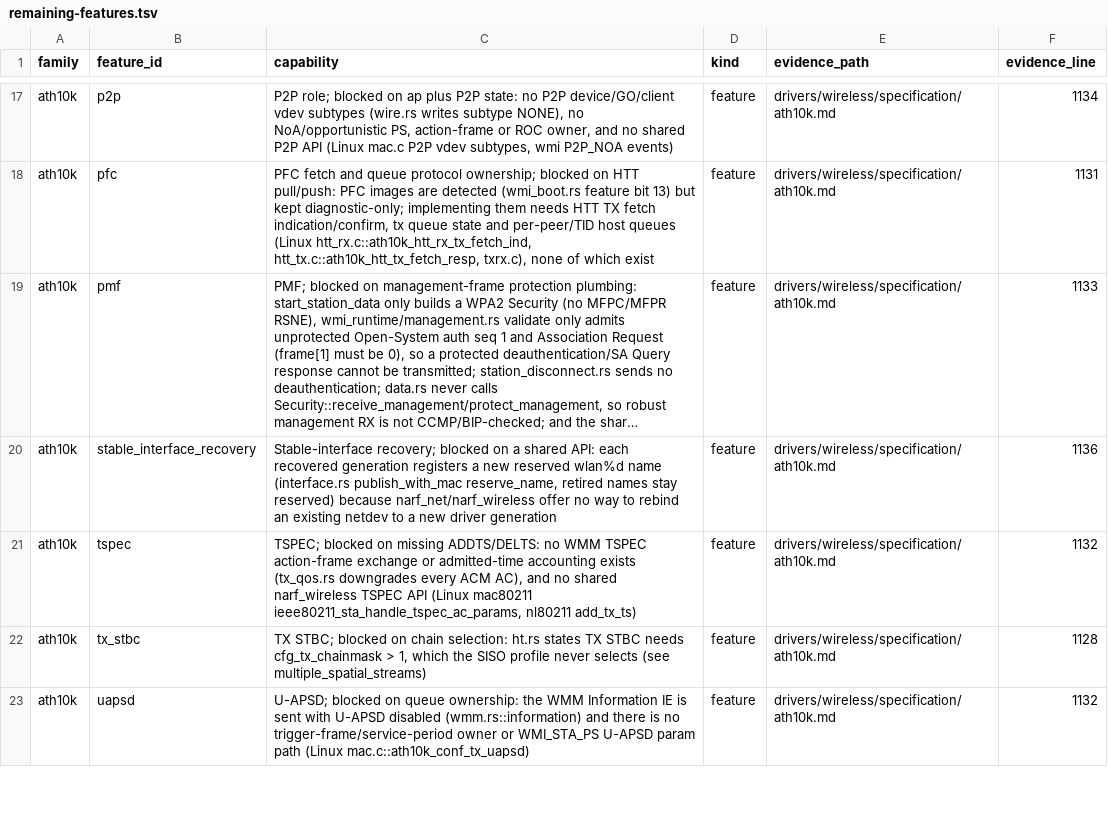
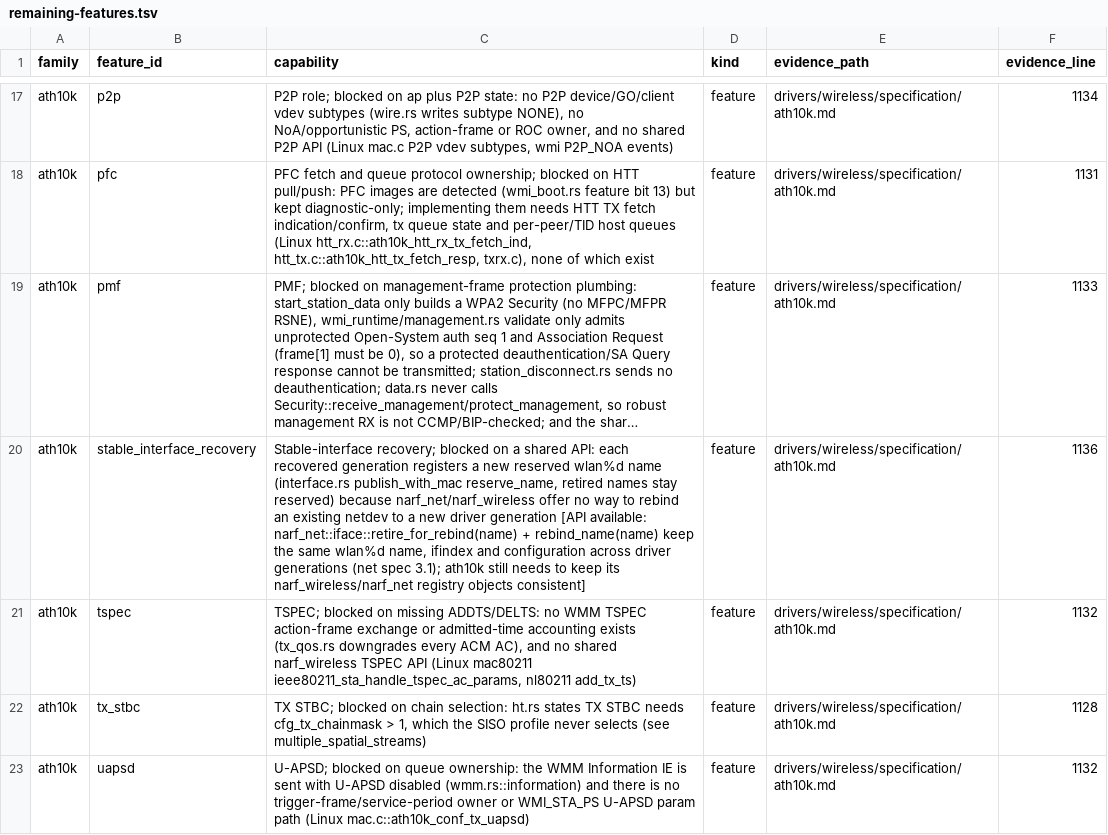
Before and after one commit to hodgesds/narf, a TSV file: drivers/wireless/research/remaining-features.tsv, drawn as a sheet; only a part is shown, gaps mark what is left out; long unchanged cells end in …; the diff names each change by its address in the sheet, - before the commit and + after, or states it on an @@ line.

```diff
--- a/drivers/wireless/research/remaining-features.tsv
+++ b/drivers/wireless/research/remaining-features.tsv
-C20 (capability): …driver generation
+C20 (capability): …driver generation [API available: narf_net::iface::retire_for_rebind(name) + rebind_name(name) keep the same wlan%d name, ifindex and configuration across driver generations (net spec 3.1); ath10k still needs to keep its narf_wireless/narf_net registry objects consistent]
```
Also changed, not shown: 2 other files.
